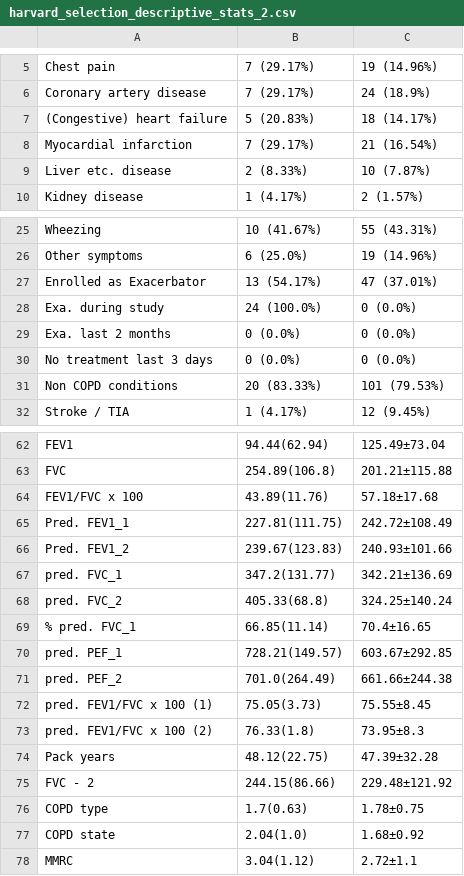
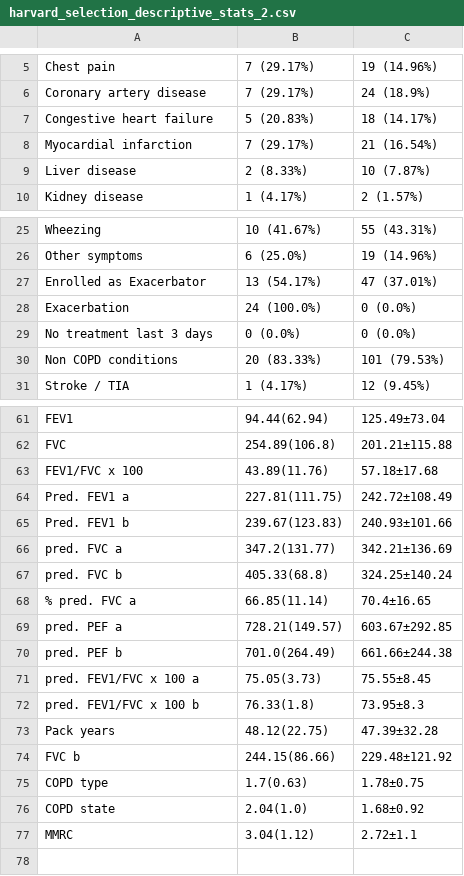
Before and after one commit to danielw-mt/copd_risk_score, a CSV file: harvard/harvard_selection_descriptive_stats_2.csv, drawn as a sheet; only a part is shown, gaps mark what is left out.

```diff
--- a/harvard/harvard_selection_descriptive_stats_2.csv
+++ b/harvard/harvard_selection_descriptive_stats_2.csv
@@ -6,5 +6,5 @@ Chest pain;7 (29.17%);19 (14.96%)
 Coronary artery disease;7 (29.17%);24 (18.9%)
-(Congestive) heart failure;5 (20.83%);18 (14.17%)
+Congestive heart failure;5 (20.83%);18 (14.17%)
 Myocardial infarction;7 (29.17%);21 (16.54%)
-Liver etc. disease;2 (8.33%);10 (7.87%)
+Liver disease;2 (8.33%);10 (7.87%)
 Kidney disease;1 (4.17%);2 (1.57%)
@@ -27,4 +27,3 @@ Other symptoms;6 (25.0%);19 (14.96%)
 Enrolled as Exacerbator;13 (54.17%);47 (37.01%)
-Exa. during study;24 (100.0%);0 (0.0%)
-Exa. last 2 months;0 (0.0%);0 (0.0%)
+Exacerbation;24 (100.0%);0 (0.0%)
 No treatment last 3 days;0 (0.0%);0 (0.0%)
@@ -64,13 +63,13 @@ FVC;254.89(106.8);201.21±115.88
 FEV1/FVC x 100;43.89(11.76);57.18±17.68
-Pred. FEV1_1;227.81(111.75);242.72±108.49
-Pred. FEV1_2;239.67(123.83);240.93±101.66
-pred. FVC_1;347.2(131.77);342.21±136.69
-pred. FVC_2;405.33(68.8);324.25±140.24
-% pred. FVC_1;66.85(11.14);70.4±16.65
-pred. PEF_1;728.21(149.57);603.67±292.85
-pred. PEF_2;701.0(264.49);661.66±244.38
-pred. FEV1/FVC x 100 (1);75.05(3.73);75.55±8.45
-pred. FEV1/FVC x 100 (2);76.33(1.8);73.95±8.3
+Pred. FEV1 a;227.81(111.75);242.72±108.49
+Pred. FEV1 b;239.67(123.83);240.93±101.66
+pred. FVC a;347.2(131.77);342.21±136.69
+pred. FVC b;405.33(68.8);324.25±140.24
+% pred. FVC a;66.85(11.14);70.4±16.65
+pred. PEF a;728.21(149.57);603.67±292.85
+pred. PEF b;701.0(264.49);661.66±244.38
+pred. FEV1/FVC x 100 a;75.05(3.73);75.55±8.45
+pred. FEV1/FVC x 100 b;76.33(1.8);73.95±8.3
 Pack years;48.12(22.75);47.39±32.28
-FVC - 2;244.15(86.66);229.48±121.92
+FVC b;244.15(86.66);229.48±121.92
 COPD type;1.7(0.63);1.78±0.75
```
Also changed, not shown: harvard/data/harvard_feature_selected.csv, harvard/trad_ehr.csv, 6 other files.
